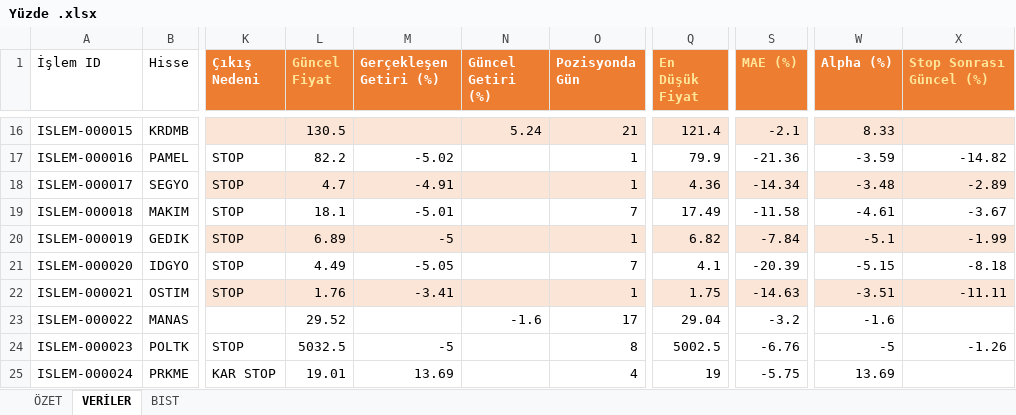
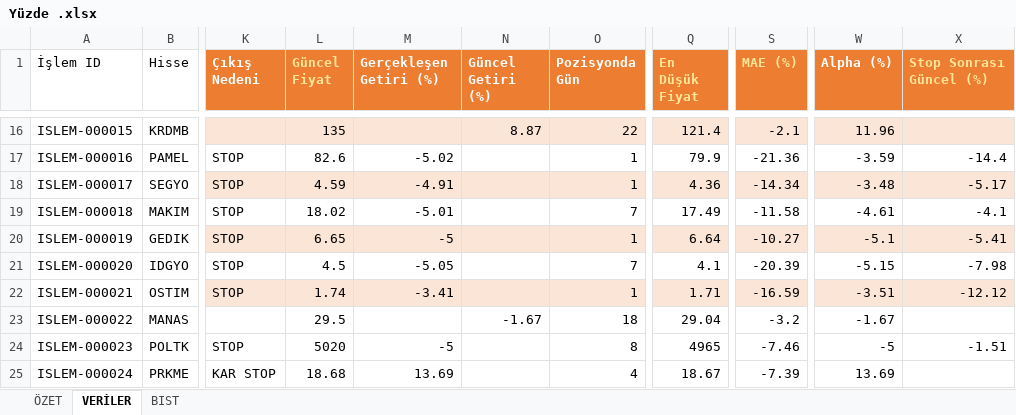
Before and after one commit to erensvncc9523-droid/analiz_daily, an Excel workbook: Yüzde .xlsx, sheet VERİLER, drawn as a sheet; only a part is shown, gaps mark what is left out; values as stored, in another font and other column widths than the file's, no borders; table styles not drawn; the diff covers the shown part only; the diff names each change by its address in the sheet, - before the commit and + after, or states it on an @@ line.

```diff
--- a/Yüzde .xlsx (sheet VERİLER)
+++ b/Yüzde .xlsx (sheet VERİLER)
-L16 (Güncel Fiyat): 130.5
+L16 (Güncel Fiyat): 135
-N16 (Güncel Getiri (%)): 5.24
+N16 (Güncel Getiri (%)): 8.87
-O16 (Pozisyonda Gün): 21
+O16 (Pozisyonda Gün): 22
-W16 (Alpha (%)): 8.33
+W16 (Alpha (%)): 11.96
-L17 (Güncel Fiyat): 82.2
+L17 (Güncel Fiyat): 82.6
-X17 (Stop Sonrası Güncel (%)): -14.82
+X17 (Stop Sonrası Güncel (%)): -14.4
-L18 (Güncel Fiyat): 4.7
+L18 (Güncel Fiyat): 4.59
-X18 (Stop Sonrası Güncel (%)): -2.89
+X18 (Stop Sonrası Güncel (%)): -5.17
-L19 (Güncel Fiyat): 18.1
+L19 (Güncel Fiyat): 18.02
-X19 (Stop Sonrası Güncel (%)): -3.67
+X19 (Stop Sonrası Güncel (%)): -4.1
-L20 (Güncel Fiyat): 6.89
+L20 (Güncel Fiyat): 6.65
-Q20 (En Düşük Fiyat): 6.82
+Q20 (En Düşük Fiyat): 6.64
-S20 (MAE (%)): -7.84
+S20 (MAE (%)): -10.27
-X20 (Stop Sonrası Güncel (%)): -1.99
+X20 (Stop Sonrası Güncel (%)): -5.41
-L21 (Güncel Fiyat): 4.49
+L21 (Güncel Fiyat): 4.5
-X21 (Stop Sonrası Güncel (%)): -8.18
+X21 (Stop Sonrası Güncel (%)): -7.98
-L22 (Güncel Fiyat): 1.76
+L22 (Güncel Fiyat): 1.74
-Q22 (En Düşük Fiyat): 1.75
+Q22 (En Düşük Fiyat): 1.71
-S22 (MAE (%)): -14.63
+S22 (MAE (%)): -16.59
-X22 (Stop Sonrası Güncel (%)): -11.11
+X22 (Stop Sonrası Güncel (%)): -12.12
-L23 (Güncel Fiyat): 29.52
+L23 (Güncel Fiyat): 29.5
-N23 (Güncel Getiri (%)): -1.6
+N23 (Güncel Getiri (%)): -1.67
-O23 (Pozisyonda Gün): 17
+O23 (Pozisyonda Gün): 18
-W23 (Alpha (%)): -1.6
+W23 (Alpha (%)): -1.67
-L24 (Güncel Fiyat): 5032.5
+L24 (Güncel Fiyat): 5020
-Q24 (En Düşük Fiyat): 5002.5
+Q24 (En Düşük Fiyat): 4965
-S24 (MAE (%)): -6.76
+S24 (MAE (%)): -7.46
-X24 (Stop Sonrası Güncel (%)): -1.26
+X24 (Stop Sonrası Güncel (%)): -1.51
-L25 (Güncel Fiyat): 19.01
+L25 (Güncel Fiyat): 18.68
-Q25 (En Düşük Fiyat): 19
+Q25 (En Düşük Fiyat): 18.67
-S25 (MAE (%)): -5.75
+S25 (MAE (%)): -7.39
```
Also changed, not shown: 1 added row and 129 edited cells elsewhere in this sheet, sheet ÖZET.
